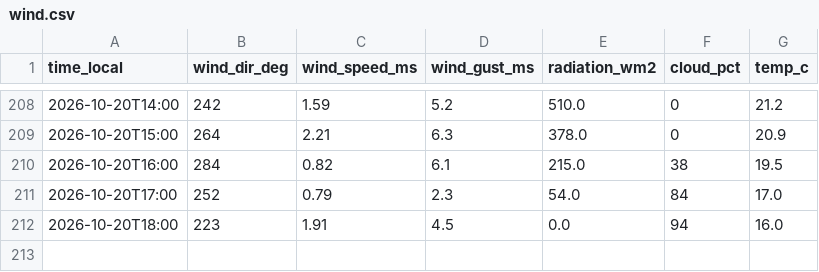
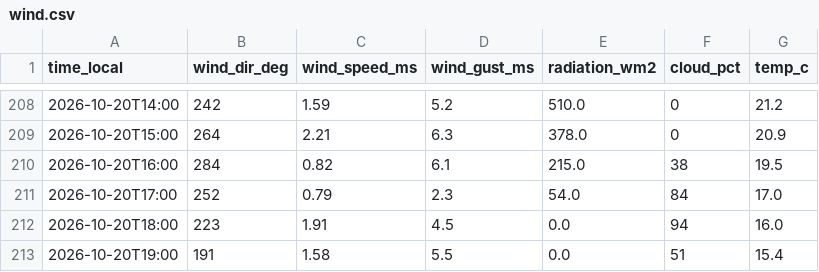
Before and after one commit to SanDav2011/atyrau-air, a CSV file: data/almaty/wind.csv, drawn as a sheet; only a part is shown, gaps mark what is left out.

```diff
--- a/data/almaty/wind.csv
+++ b/data/almaty/wind.csv
@@ -212 +212,2 @@
 2026-10-20T18:00,223,1.91,4.5,0.0,94,16.0
+2026-10-20T19:00,191,1.58,5.5,0.0,51,15.4
```
Also changed, not shown: data/wind.csv, 3 other files.
